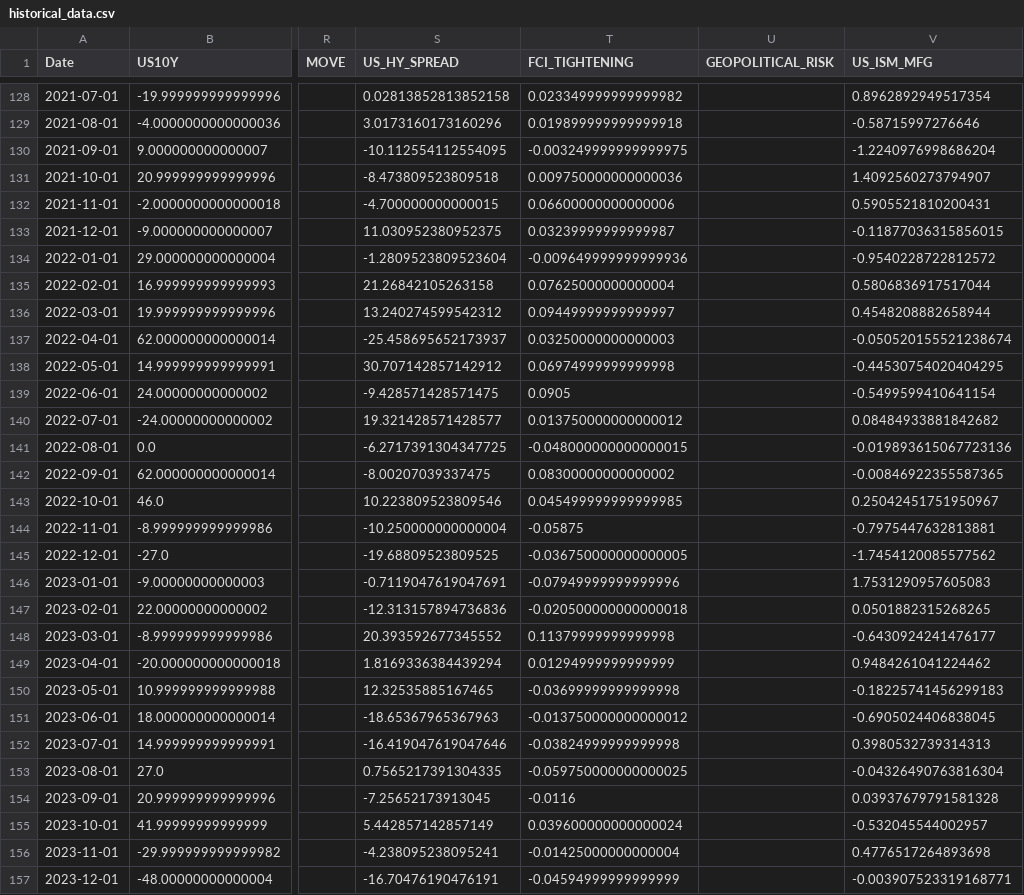
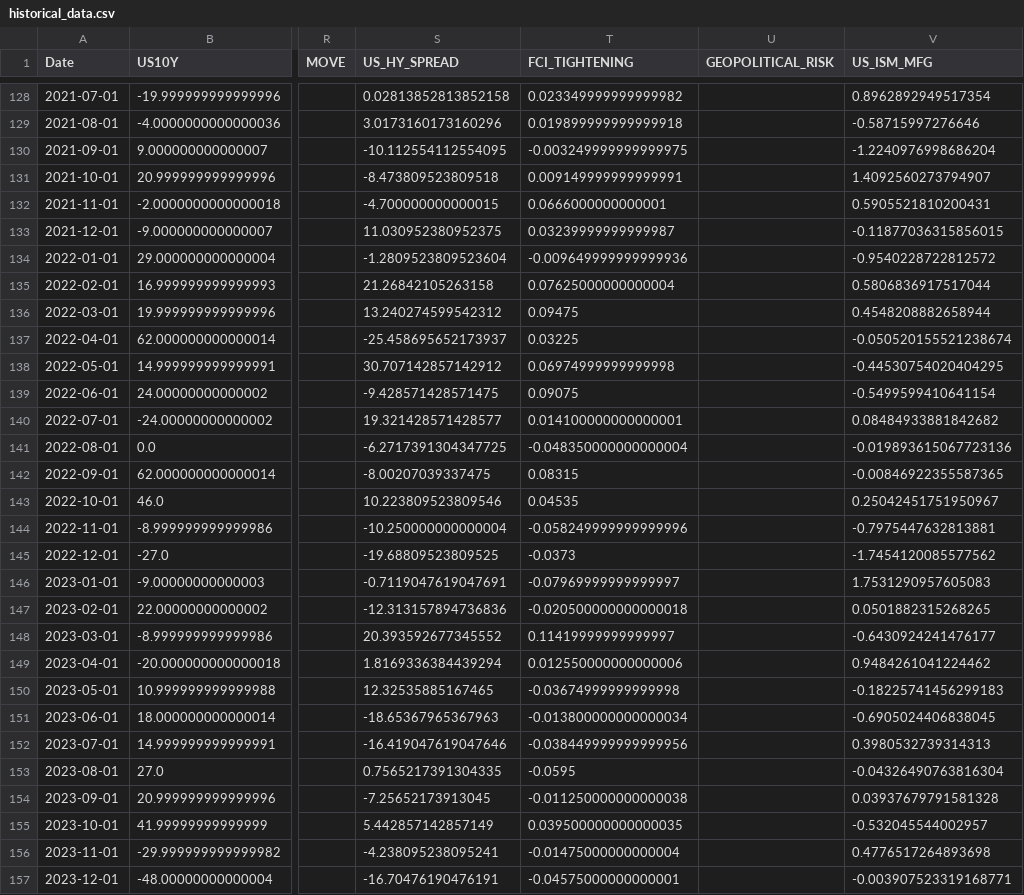
Before and after one commit to mia2628/portfolio_intelligence, a CSV file: data/historical/historical_data.csv, drawn as a sheet; only a part is shown, gaps mark what is left out; the diff covers the shown part only; the diff names each change by its address in the sheet, - before the commit and + after, or states it on an @@ line.

```diff
--- a/data/historical/historical_data.csv
+++ b/data/historical/historical_data.csv
-T131 (FCI_TIGHTENING): 0.009750000000000036
+T131 (FCI_TIGHTENING): 0.009149999999999991
-T132 (FCI_TIGHTENING): 0.06600000000000006
+T132 (FCI_TIGHTENING): 0.0666000000000001
-T136 (FCI_TIGHTENING): 0.09449999999999997
+T136 (FCI_TIGHTENING): 0.09475
-T137 (FCI_TIGHTENING): 0.03250000000000003
+T137 (FCI_TIGHTENING): 0.03225
-T139 (FCI_TIGHTENING): 0.0905
+T139 (FCI_TIGHTENING): 0.09075
-T140 (FCI_TIGHTENING): 0.013750000000000012
+T140 (FCI_TIGHTENING): 0.014100000000000001
-T141 (FCI_TIGHTENING): -0.048000000000000015
+T141 (FCI_TIGHTENING): -0.048350000000000004
-T142 (FCI_TIGHTENING): 0.08300000000000002
+T142 (FCI_TIGHTENING): 0.08315
-T143 (FCI_TIGHTENING): 0.045499999999999985
+T143 (FCI_TIGHTENING): 0.04535
-T144 (FCI_TIGHTENING): -0.05875
+T144 (FCI_TIGHTENING): -0.058249999999999996
-T145 (FCI_TIGHTENING): -0.036750000000000005
+T145 (FCI_TIGHTENING): -0.0373
-T146 (FCI_TIGHTENING): -0.07949999999999996
+T146 (FCI_TIGHTENING): -0.07969999999999997
-T148 (FCI_TIGHTENING): 0.11379999999999998
+T148 (FCI_TIGHTENING): 0.11419999999999997
-T149 (FCI_TIGHTENING): 0.01294999999999999
+T149 (FCI_TIGHTENING): 0.012550000000000006
-T150 (FCI_TIGHTENING): -0.03699999999999998
+T150 (FCI_TIGHTENING): -0.03674999999999998
-T151 (FCI_TIGHTENING): -0.013750000000000012
+T151 (FCI_TIGHTENING): -0.013800000000000034
-T152 (FCI_TIGHTENING): -0.03824999999999998
+T152 (FCI_TIGHTENING): -0.038449999999999956
-T153 (FCI_TIGHTENING): -0.059750000000000025
+T153 (FCI_TIGHTENING): -0.0595
-T154 (FCI_TIGHTENING): -0.0116
+T154 (FCI_TIGHTENING): -0.011250000000000038
-T155 (FCI_TIGHTENING): 0.039600000000000024
+T155 (FCI_TIGHTENING): 0.039500000000000035
-T156 (FCI_TIGHTENING): -0.01425000000000004
+T156 (FCI_TIGHTENING): -0.01475000000000004
-T157 (FCI_TIGHTENING): -0.04594999999999999
+T157 (FCI_TIGHTENING): -0.04575000000000001
```
Also changed, not shown: 86 edited cells elsewhere in this file, data/step03_market_inputs.csv, data/step03_market_inputs_actual.csv, 9 other files.
